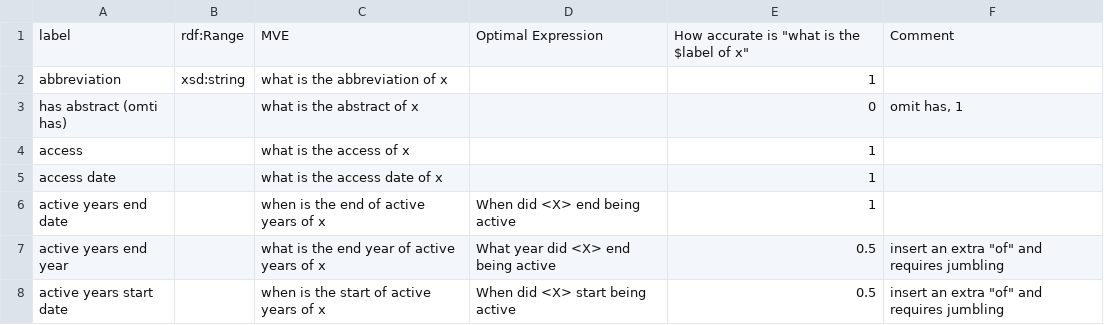
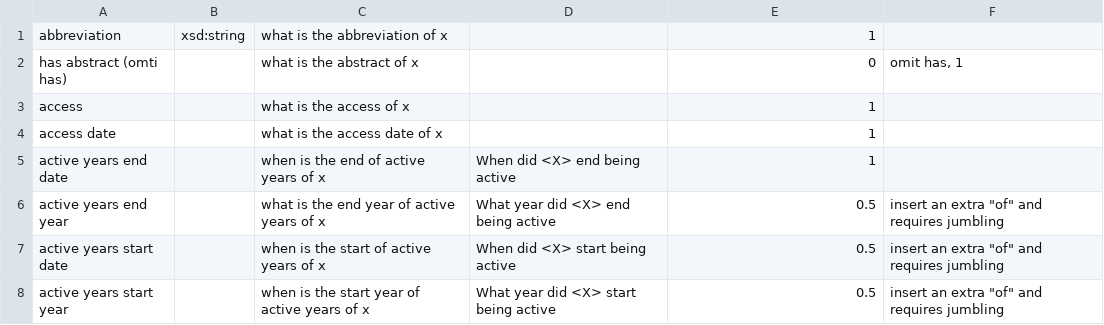
Before and after one commit to LiberAI/NSpM, a CSV file: data/manual.csv, drawn as a sheet; only a part is shown; the shorter side is filled out with more unchanged rows.

```diff
--- a/data/manual.csv
+++ b/data/manual.csv
@@ -1,2 +1 @@
-label,rdf:Range,MVE ,Optimal Expression,"How accurate is ""what is the $label of x""",Comment
 abbreviation,xsd:string,what is the abbreviation of x,,1,
```
Also changed, not shown: 10 other files.
